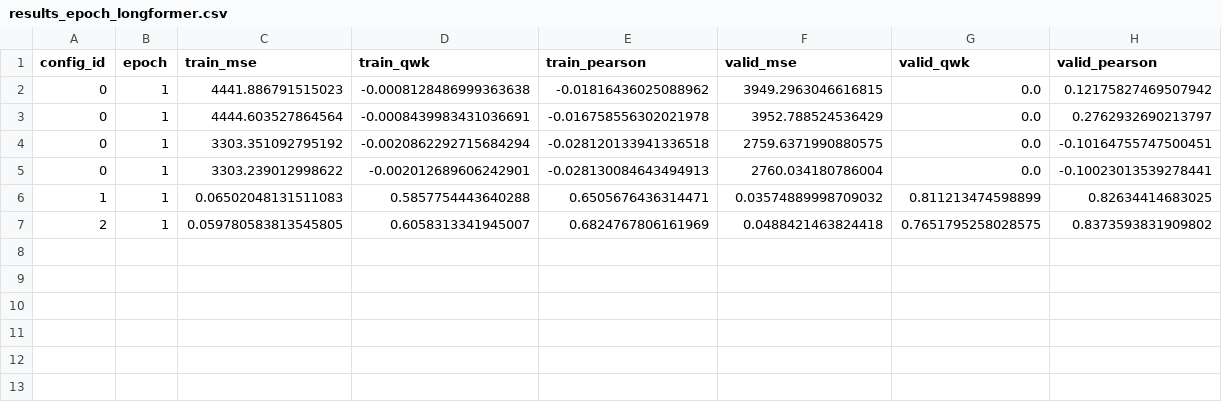
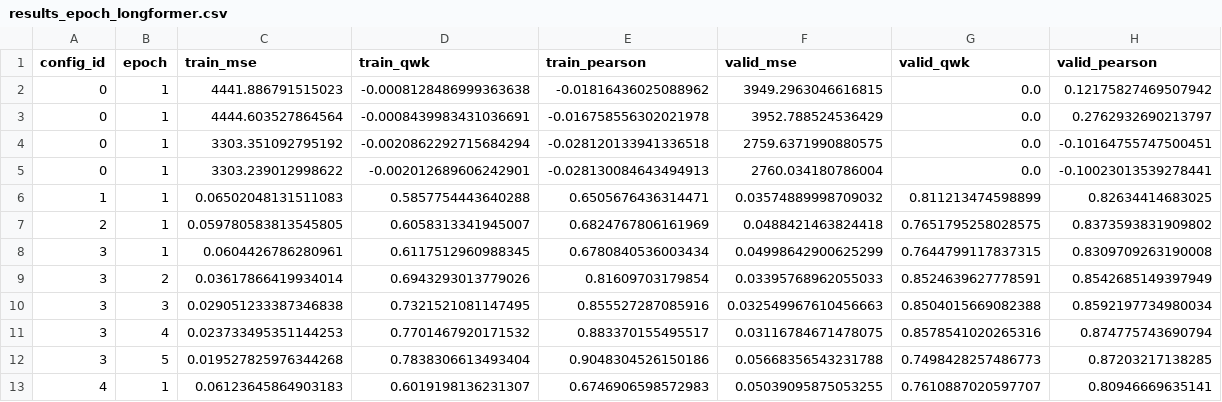
Before and after one commit to bwbayu/llm_aes, a CSV file: experiments/results/results_epoch_longformer.csv, drawn as a sheet.

Commit message:
update experiment result #4

```diff
--- a/experiments/results/results_epoch_longformer.csv
+++ b/experiments/results/results_epoch_longformer.csv
@@ -7 +7,7 @@ config_id,epoch,train_mse,train_qwk,train_pearson,valid_mse,valid_qwk,valid_pear
 2,1,0.059780583813545805,0.6058313341945007,0.6824767806161969,0.0488421463824418,0.7651795258028575,0.8373593831909802
+3,1,0.0604426786280961,0.6117512960988345,0.6780840536003434,0.04998642900625299,0.7644799117837315,0.8309709263190008
+3,2,0.03617866419934014,0.6943293013779026,0.81609703179854,0.03395768962055033,0.8524639627778591,0.8542685149397949
+3,3,0.029051233387346838,0.7321521081147495,0.855527287085916,0.032549967610456663,0.8504015669082388,0.8592197734980034
+3,4,0.023733495351144253,0.7701467920171532,0.883370155495517,0.03116784671478075,0.8578541020265316,0.874775743690794
+3,5,0.019527825976344268,0.7838306613493404,0.9048304526150186,0.05668356543231788,0.7498428257486773,0.87203217138285
+4,1,0.06123645864903183,0.6019198136231307,0.6746906598572983,0.05039095875053255,0.7610887020597707,0.80946669635141
```
Also changed, not shown: experiments/results/results_longformer.csv, 3 other files.
